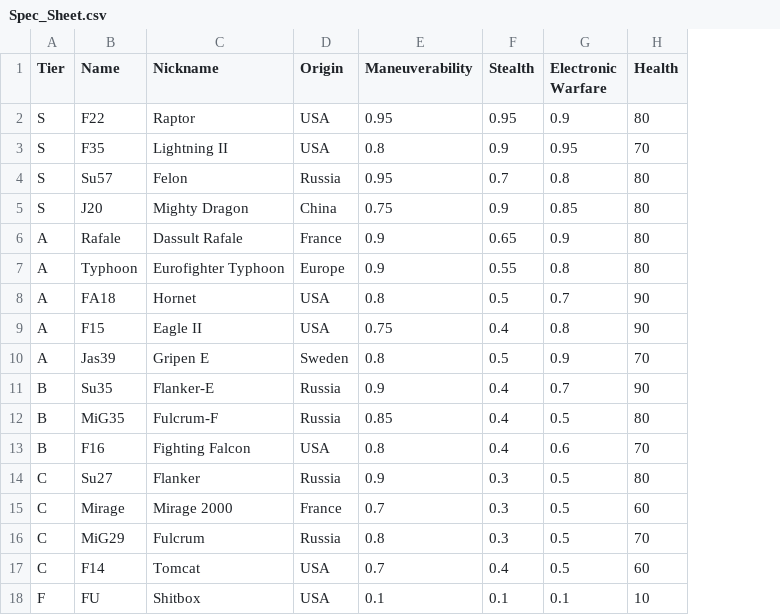
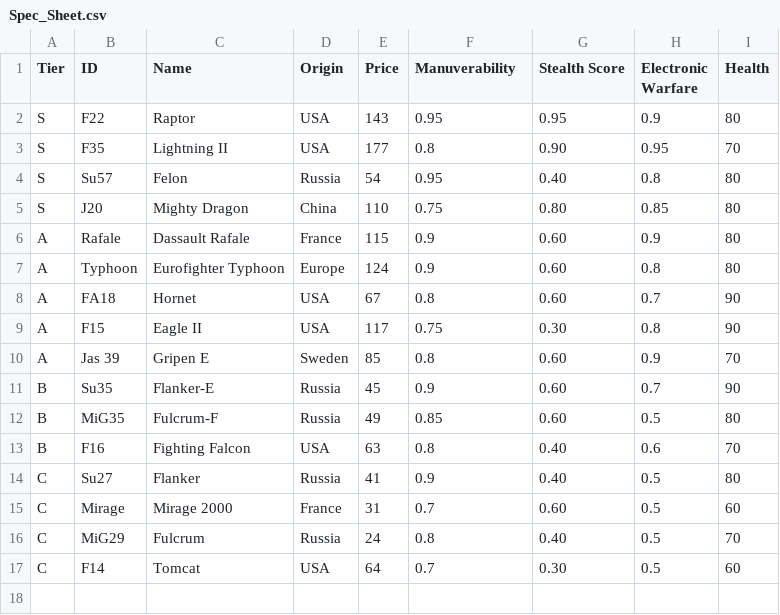
Before and after one commit to Jhens-Git/Combat-Sim, a CSV file: Spec_Sheet.csv, drawn as a sheet; removed rows and columns are numbered as before the commit, all else as after; the diff names each change by its address in the sheet, - before the commit and + after, or states it on an @@ line.

Commit message:
Update Spec_Sheet.csv w/ price attribute

```diff
--- a/Spec_Sheet.csv
+++ b/Spec_Sheet.csv
+column E (Price), rows 2-17: 143 | 177 | 54 | 110 | 115 | 124 | 67 | 117 | 85 | 45 | 49 | 63 | 41 | 31 | 24 | 64
-column F (Stealth), rows 2-17: 0.95 | 0.9 | 0.7 | 0.9 | 0.65 | 0.55 | 0.5 | 0.4 | 0.5 | 0.4 | 0.4 | 0.4 | 0.3 | 0.3 | 0.3 | 0.4
+column G (Stealth Score), rows 2-17: 0.95 | 0.90 | 0.40 | 0.80 | 0.60 | 0.60 | 0.60 | 0.30 | 0.60 | 0.60 | 0.60 | 0.40 | 0.40 | 0.60 | 0.40 | 0.30
-B1: Name
+B1: ID
-C1: Nickname
+C1: Name
-F1: Maneuverability
+F1: Manuverability
-C6 (Name): Dassult Rafale
+C6 (Name): Dassault Rafale
-B10 (ID): Jas39
+B10 (ID): Jas 39
-row 18: F | FU | Shitbox | USA | 0.1 | 0.1 | 0.1 | 10
```
